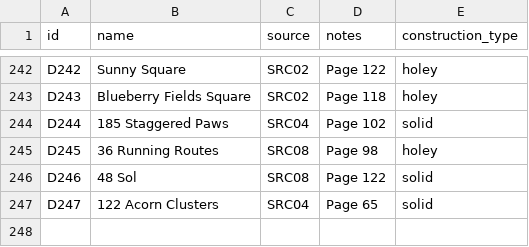
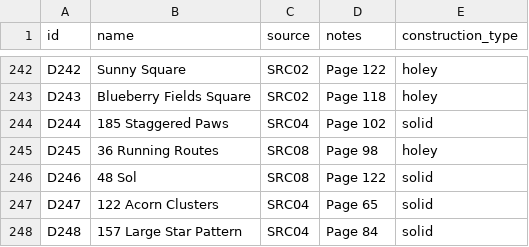
Before and after one commit to anhtr/grannydb, a CSV file: data/designs.csv, drawn as a sheet; only a part is shown, gaps mark what is left out; the diff names each change by its address in the sheet, - before the commit and + after, or states it on an @@ line.

Commit message:
Update 1 design
- save designs/D248 — Name: 157 Large Star Pattern, Source: SRC04, Construction: solid, Notes: Page 84

```diff
--- a/data/designs.csv
+++ b/data/designs.csv
+row 248: D248 | 157 Large Star Pattern | SRC04 | Page 84 | solid
```
